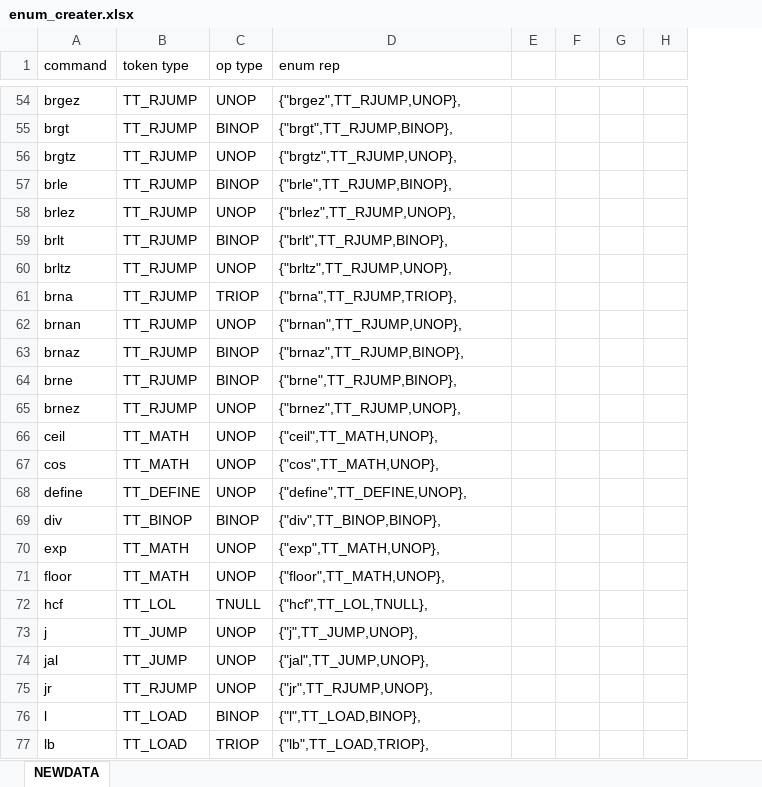
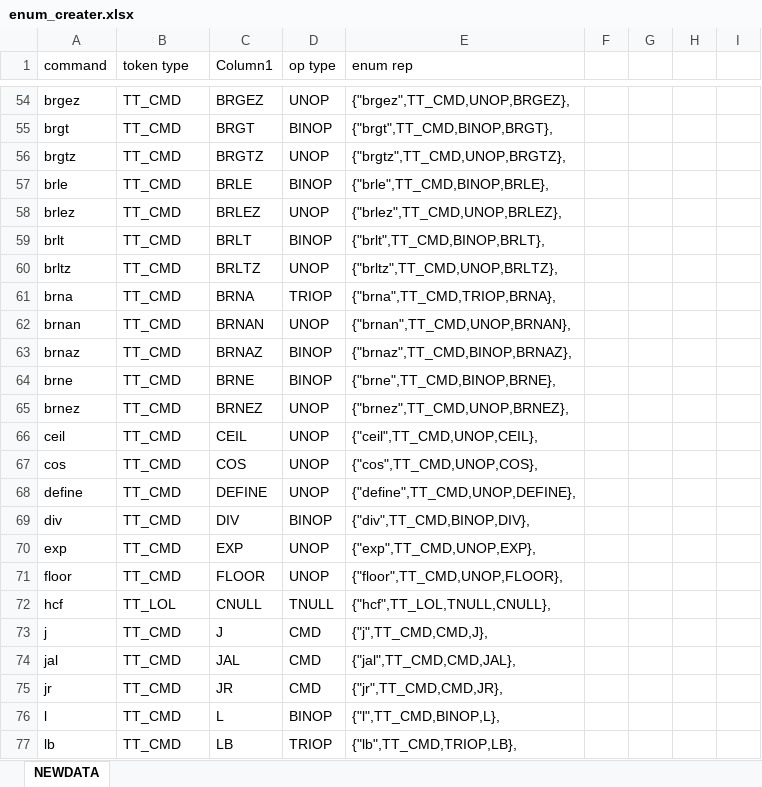
Before and after one commit to shaddowlinkk/IC10_Interpreter, an Excel workbook: tools/enum_creater.xlsx, sheet NEWDATA, drawn as a sheet; only a part is shown, gaps mark what is left out; values as stored, in another font and other column widths than the file's, no borders; table styles not drawn; addresses are those after the commit; the diff covers the shown part only; the diff names each change by its address in the sheet, - before the commit and + after, or states it on an @@ line.

```diff
--- a/tools/enum_creater.xlsx (sheet NEWDATA)
+++ b/tools/enum_creater.xlsx (sheet NEWDATA)
+column C (Column1), rows 54-77: BRGEZ | BRGT | BRGTZ | BRLE | BRLEZ | BRLT | BRLTZ | BRNA | BRNAN | BRNAZ | BRNE | BRNEZ | CEIL | COS | DEFINE | DIV | EXP | FLOOR | CNULL | J | JAL | JR | L | LB
-B54:B65 (token type): TT_RJUMP
+B54:B65 (token type): TT_CMD
-E54 (enum rep): {"brgez",TT_RJUMP,UNOP},
+E54 (enum rep): {"brgez",TT_CMD,UNOP,BRGEZ},
-E55 (enum rep): {"brgt",TT_RJUMP,BINOP},
+E55 (enum rep): {"brgt",TT_CMD,BINOP,BRGT},
-E56 (enum rep): {"brgtz",TT_RJUMP,UNOP},
+E56 (enum rep): {"brgtz",TT_CMD,UNOP,BRGTZ},
-E57 (enum rep): {"brle",TT_RJUMP,BINOP},
+E57 (enum rep): {"brle",TT_CMD,BINOP,BRLE},
-E58 (enum rep): {"brlez",TT_RJUMP,UNOP},
+E58 (enum rep): {"brlez",TT_CMD,UNOP,BRLEZ},
-E59 (enum rep): {"brlt",TT_RJUMP,BINOP},
+E59 (enum rep): {"brlt",TT_CMD,BINOP,BRLT},
-E60 (enum rep): {"brltz",TT_RJUMP,UNOP},
+E60 (enum rep): {"brltz",TT_CMD,UNOP,BRLTZ},
-E61 (enum rep): {"brna",TT_RJUMP,TRIOP},
+E61 (enum rep): {"brna",TT_CMD,TRIOP,BRNA},
-E62 (enum rep): {"brnan",TT_RJUMP,UNOP},
+E62 (enum rep): {"brnan",TT_CMD,UNOP,BRNAN},
-E63 (enum rep): {"brnaz",TT_RJUMP,BINOP},
+E63 (enum rep): {"brnaz",TT_CMD,BINOP,BRNAZ},
-E64 (enum rep): {"brne",TT_RJUMP,BINOP},
+E64 (enum rep): {"brne",TT_CMD,BINOP,BRNE},
-E65 (enum rep): {"brnez",TT_RJUMP,UNOP},
+E65 (enum rep): {"brnez",TT_CMD,UNOP,BRNEZ},
-B66:B67 (token type): TT_MATH
+B66:B67 (token type): TT_CMD
-E66 (enum rep): {"ceil",TT_MATH,UNOP},
+E66 (enum rep): {"ceil",TT_CMD,UNOP,CEIL},
-E67 (enum rep): {"cos",TT_MATH,UNOP},
+E67 (enum rep): {"cos",TT_CMD,UNOP,COS},
-B68 (token type): TT_DEFINE
+B68 (token type): TT_CMD
-E68 (enum rep): {"define",TT_DEFINE,UNOP},
+E68 (enum rep): {"define",TT_CMD,UNOP,DEFINE},
-B69 (token type): TT_BINOP
+B69 (token type): TT_CMD
-E69 (enum rep): {"div",TT_BINOP,BINOP},
+E69 (enum rep): {"div",TT_CMD,BINOP,DIV},
-B70:B71 (token type): TT_MATH
+B70:B71 (token type): TT_CMD
-E70 (enum rep): {"exp",TT_MATH,UNOP},
+E70 (enum rep): {"exp",TT_CMD,UNOP,EXP},
-E71 (enum rep): {"floor",TT_MATH,UNOP},
+E71 (enum rep): {"floor",TT_CMD,UNOP,FLOOR},
-E72 (enum rep): {"hcf",TT_LOL,TNULL},
+E72 (enum rep): {"hcf",TT_LOL,TNULL,CNULL},
-B73:B74 (token type): TT_JUMP
+B73:B74 (token type): TT_CMD
-D73:D75 (op type): UNOP
+D73:D75 (op type): CMD
-E73 (enum rep): {"j",TT_JUMP,UNOP},
+E73 (enum rep): {"j",TT_CMD,CMD,J},
-E74 (enum rep): {"jal",TT_JUMP,UNOP},
+E74 (enum rep): {"jal",TT_CMD,CMD,JAL},
-B75 (token type): TT_RJUMP
+B75 (token type): TT_CMD
-E75 (enum rep): {"jr",TT_RJUMP,UNOP},
+E75 (enum rep): {"jr",TT_CMD,CMD,JR},
-B76:B77 (token type): TT_LOAD
+B76:B77 (token type): TT_CMD
-E76 (enum rep): {"l",TT_LOAD,BINOP},
+E76 (enum rep): {"l",TT_CMD,BINOP,L},
-E77 (enum rep): {"lb",TT_LOAD,TRIOP},
+E77 (enum rep): {"lb",TT_CMD,TRIOP,LB},
```
Also changed, not shown: 494 edited cells elsewhere in this sheet.
